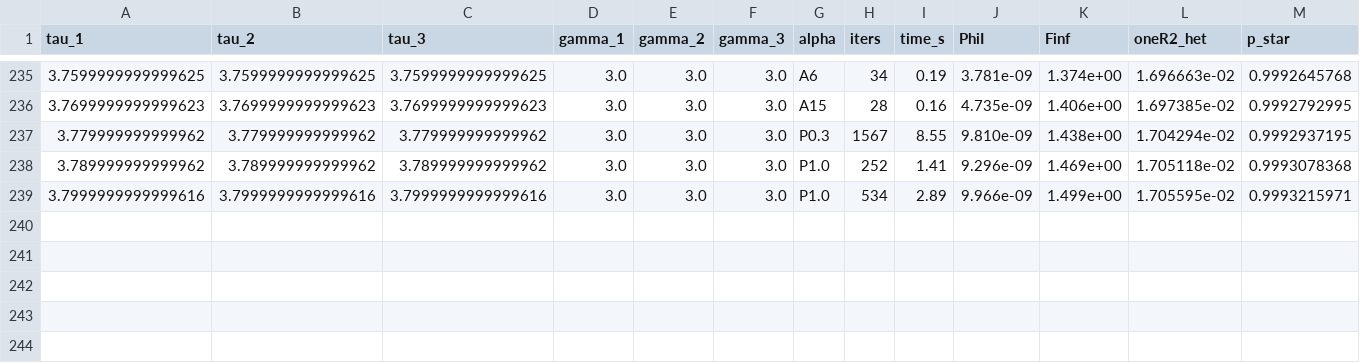
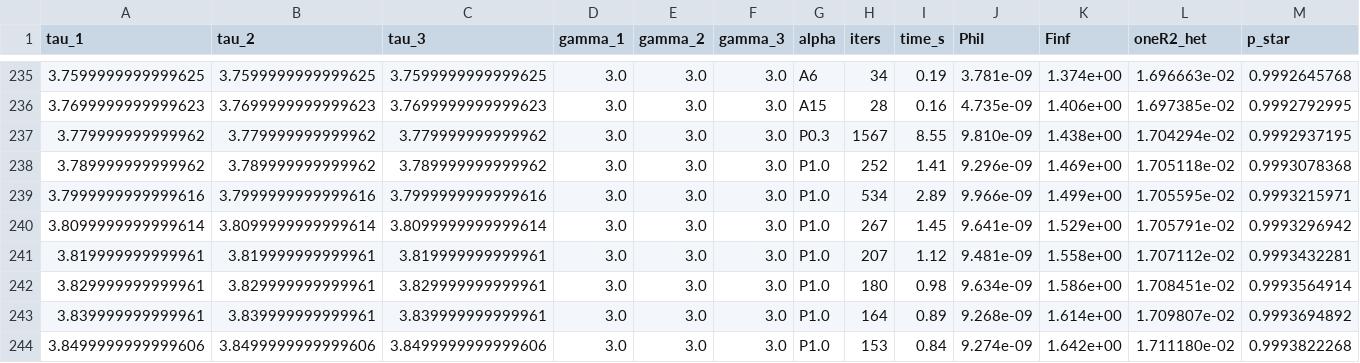
Before and after one commit to mhpbreugem/REZN, a CSV file: python/pchip_continuation_results.csv, drawn as a sheet; only a part is shown, gaps mark what is left out; rows hold the shown columns only; the diff names each change by its address in the sheet, - before the commit and + after, or states it on an @@ line.

```diff
--- a/python/pchip_continuation_results.csv
+++ b/python/pchip_continuation_results.csv
+row 240: 3.8099999999999614 | 3.8099999999999614 | 3.8099999999999614 | 3.0 | 3.0 | 3.0 | P1.0 | 267 | 1.45 | 9.641e-09 | 1.529e+00 | 1.705791e-02 | 0.9993296942
+row 241: 3.819999999999961 | 3.819999999999961 | 3.819999999999961 | 3.0 | 3.0 | 3.0 | P1.0 | 207 | 1.12 | 9.481e-09 | 1.558e+00 | 1.707112e-02 | 0.9993432281
+row 242: 3.829999999999961 | 3.829999999999961 | 3.829999999999961 | 3.0 | 3.0 | 3.0 | P1.0 | 180 | 0.98 | 9.634e-09 | 1.586e+00 | 1.708451e-02 | 0.9993564914
+row 243: 3.839999999999961 | 3.839999999999961 | 3.839999999999961 | 3.0 | 3.0 | 3.0 | P1.0 | 164 | 0.89 | 9.268e-09 | 1.614e+00 | 1.709807e-02 | 0.9993694892
+row 244: 3.8499999999999606 | 3.8499999999999606 | 3.8499999999999606 | 3.0 | 3.0 | 3.0 | P1.0 | 153 | 0.84 | 9.274e-09 | 1.642e+00 | 1.711180e-02 | 0.9993822268
```
